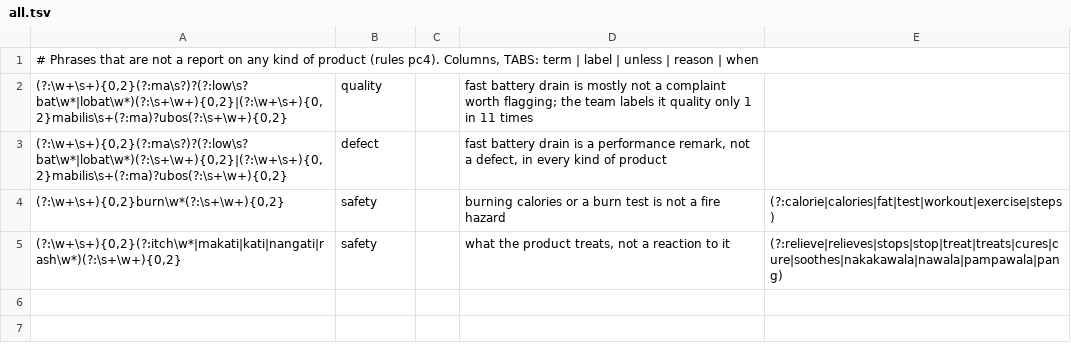
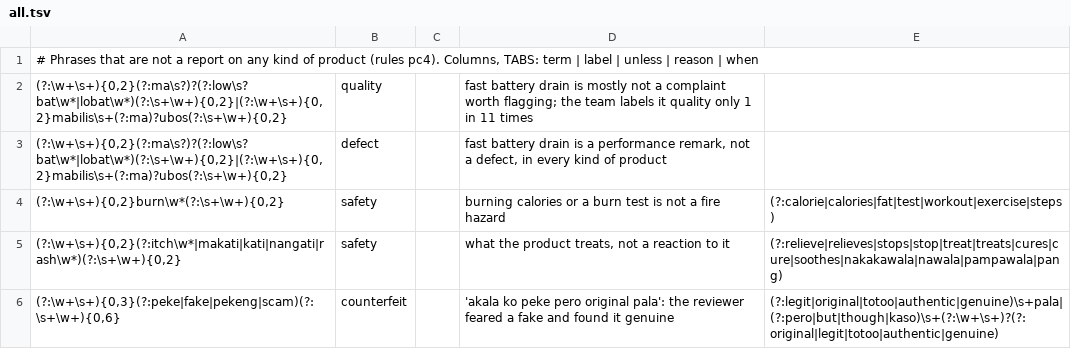
Before and after one commit to Re-Haiyan/Capstone-Version-Control-Haiyan, a TSV file: backend/sentiment-analysis/defaketive_sentiment/lexicons/categories/all.tsv, drawn as a sheet.

```diff
--- a/backend/sentiment-analysis/defaketive_sentiment/lexicons/categories/all.tsv
+++ b/backend/sentiment-analysis/defaketive_sentiment/lexicons/categories/all.tsv
@@ -5 +5,2 @@
 (?:\w+\s+){0,2}(?:itch\w*|makati|kati|nangati|rash\w*)(?:\s+\w+){0,2}	safety		what the product treats, not a reaction to it	(?:relieve|relieves|stops|stop|treat|treats|cures|cure|soothes|nakakawala|nawala|pampawala|pang)
+(?:\w+\s+){0,3}(?:peke|fake|pekeng|scam)(?:\s+\w+){0,6}	counterfeit		'akala ko peke pero original pala': the reviewer feared a fake and found it genuine	(?:legit|original|totoo|authentic|genuine)\s+pala|(?:pero|but|though|kaso)\s+(?:\w+\s+)?(?:original|legit|totoo|authentic|genuine)
```
Also changed, not shown: 14 other files.
